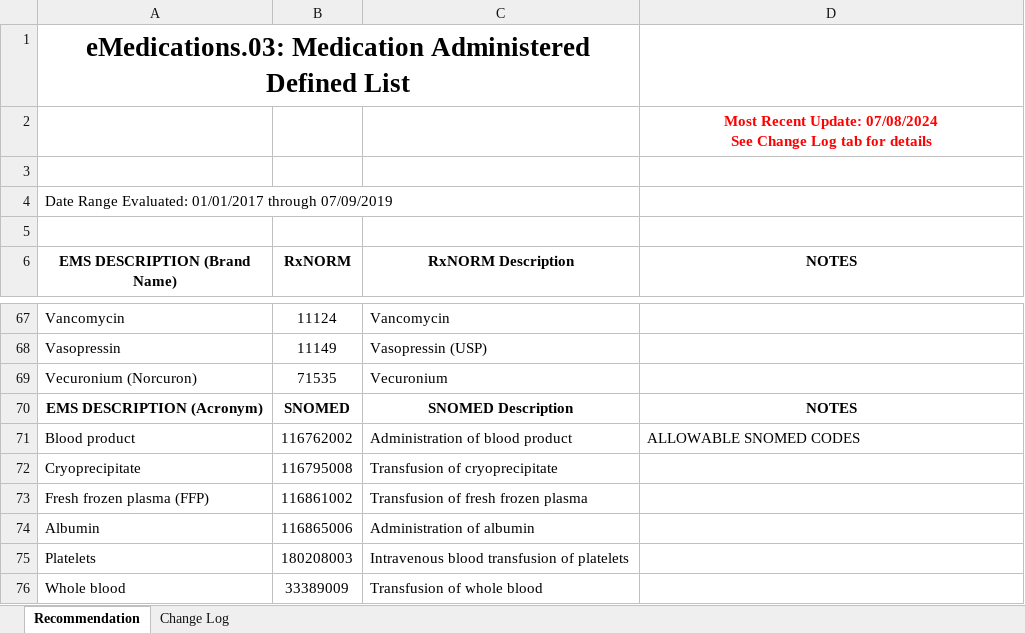
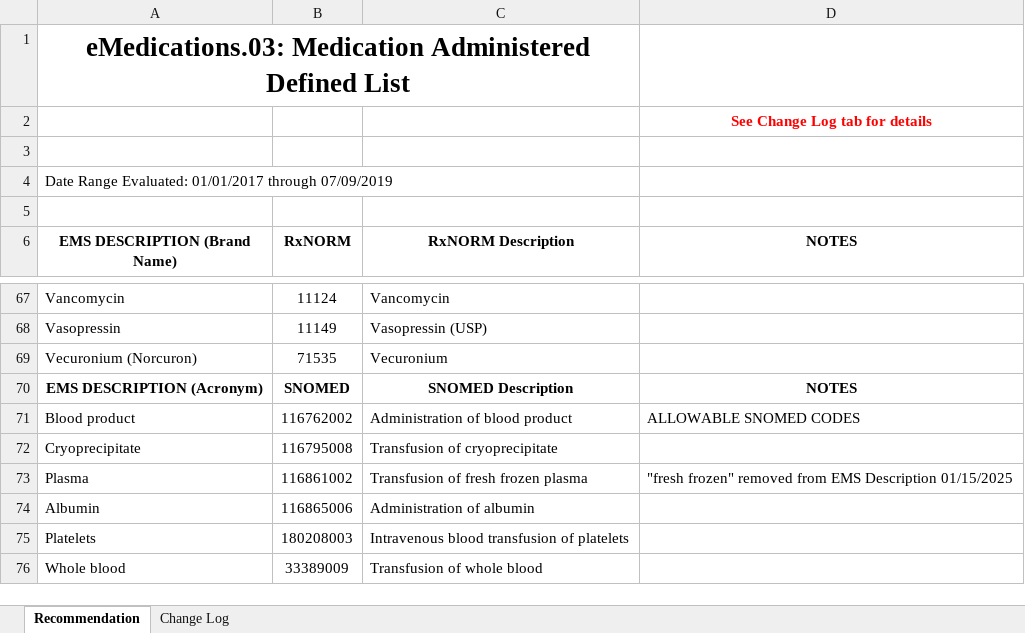
Before and after one commit to peakresponse/nemsis_public, an Excel workbook: DefinedLists/Medication/Medication.xlsx, sheet Recommendation, drawn as a sheet; only a part is shown, gaps mark what is left out; values as stored, in another font and other column widths than the file's, no borders; conditional formats not drawn; ↵ is a line break in a cell; the diff names each change by its address in the sheet, - before the commit and + after, or states it on an @@ line.

```diff
--- a/DefinedLists/Medication/Medication.xlsx (sheet Recommendation)
+++ b/DefinedLists/Medication/Medication.xlsx (sheet Recommendation)
-D2 (NOTES): Most Recent Update: 07/08/2024 ↵ See Change…
+D2 (NOTES): See Change…
-A73 (EMS DESCRIPTION (Brand Name)): Fresh frozen plasma (FFP)
+A73 (EMS DESCRIPTION (Brand Name)): Plasma
-D73 (NOTES): (empty)
+D73 (NOTES): "fresh frozen" removed from EMS Description 01/15/2025
```
Also changed, not shown: sheet Change Log, DefinedLists/Procedure/Procedure.xlsx, 6 other files.
